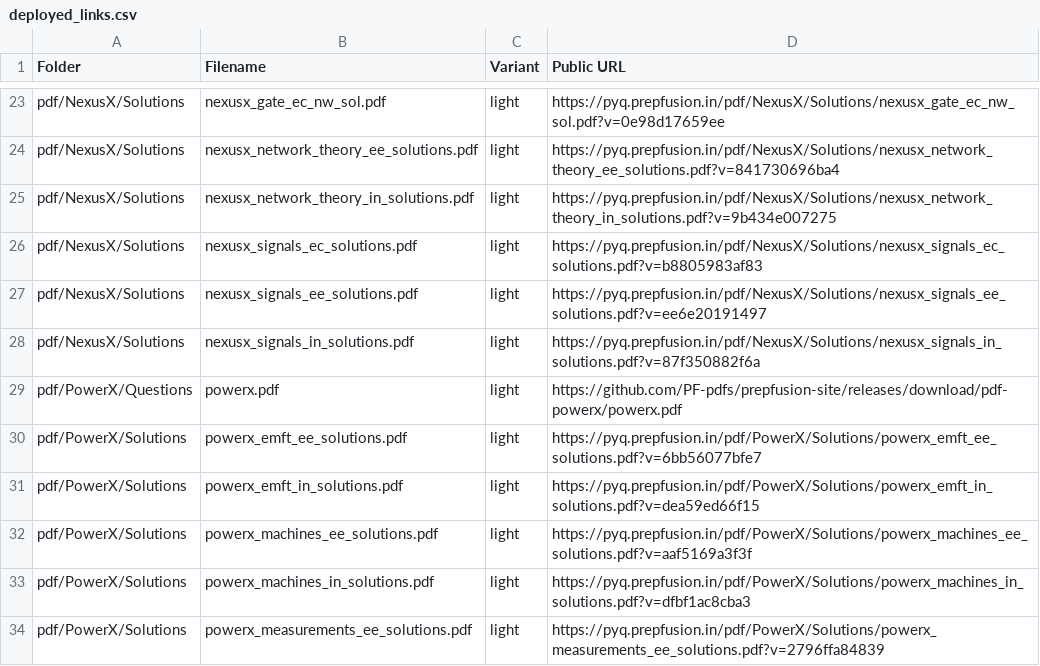
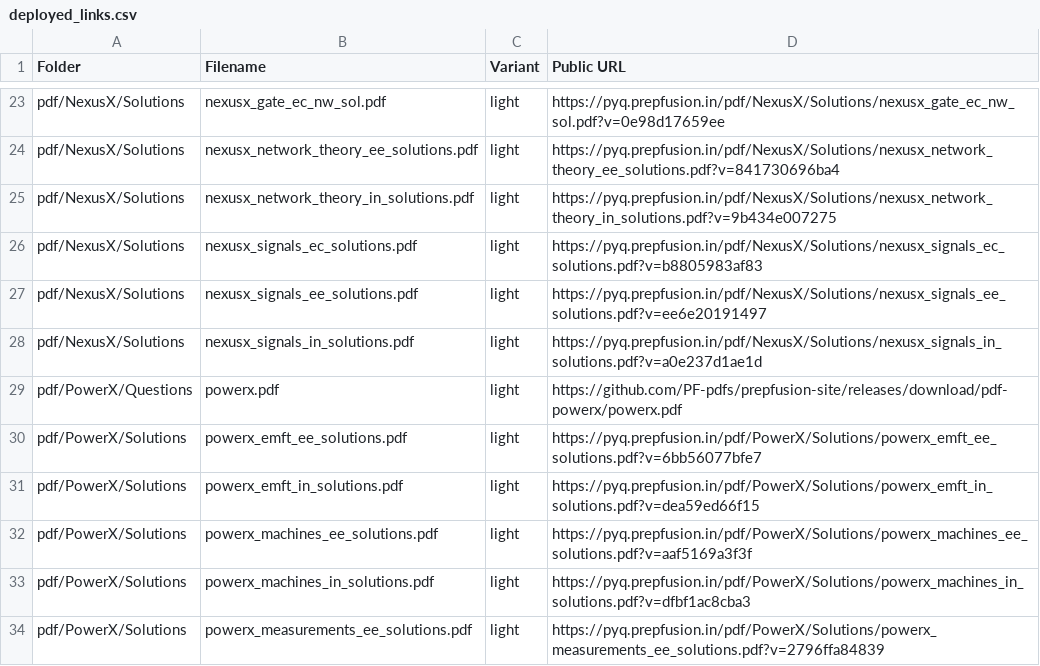
Before and after one commit to PF-pdfs/prepfusion-site, a CSV file: pdf/deployed_links.csv, drawn as a sheet; only a part is shown, gaps mark what is left out.

Commit message:
deploy: prepfusiongatepyq/gate_pdfs@37c60849dac82f07e9696fdb4bc19a82c6651ff8

```diff
--- a/pdf/deployed_links.csv
+++ b/pdf/deployed_links.csv
@@ -27,3 +27,3 @@ pdf/NexusX/Solutions,nexusx_signals_ec_solutions.pdf,light,https://pyq.prepfusio
 pdf/NexusX/Solutions,nexusx_signals_ee_solutions.pdf,light,https://pyq.prepfusion.in/pdf/NexusX/Solutions/nexusx_signals_ee_solutions.pdf?v=ee6e20191497
-pdf/NexusX/Solutions,nexusx_signals_in_solutions.pdf,light,https://pyq.prepfusion.in/pdf/NexusX/Solutions/nexusx_signals_in_solutions.pdf?v=87f350882f6a
+pdf/NexusX/Solutions,nexusx_signals_in_solutions.pdf,light,https://pyq.prepfusion.in/pdf/NexusX/Solutions/nexusx_signals_in_solutions.pdf?v=a0e237d1ae1d
 pdf/PowerX/Questions,powerx.pdf,light,https://github.com/PF-pdfs/prepfusion-site/releases/download/pdf-powerx/powerx.pdf
```
Also changed, not shown: 3 other files.
